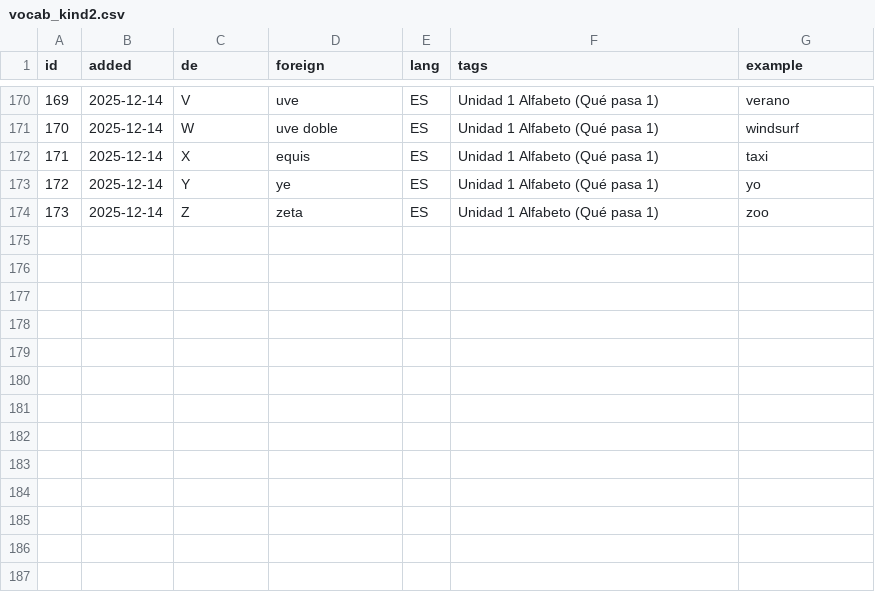
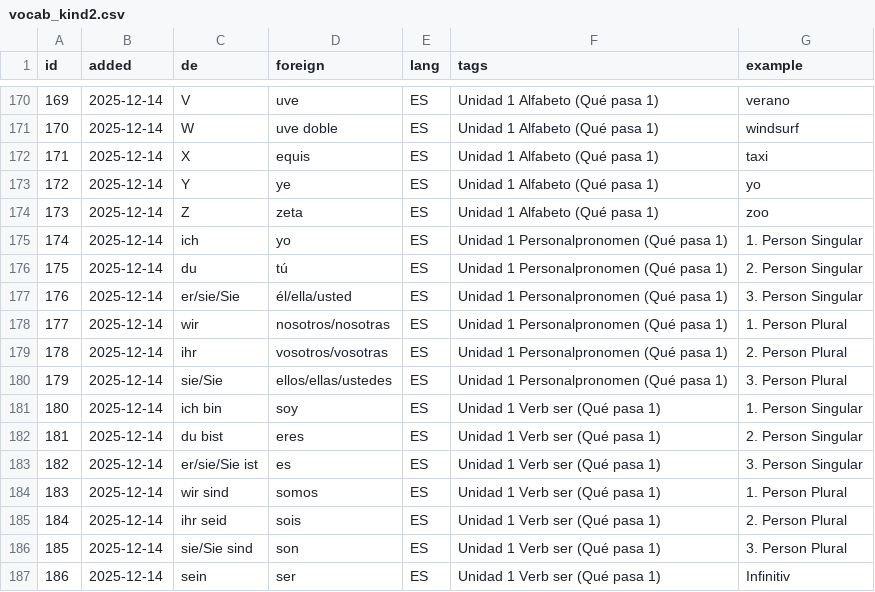
Before and after one commit to mash2209/vokabeltrainer, a CSV file: csv/vocab_kind2.csv, drawn as a sheet; only a part is shown, gaps mark what is left out; the diff names each change by its address in the sheet, - before the commit and + after, or states it on an @@ line.

Commit message:
Update vocab_kind2.csv

```diff
--- a/csv/vocab_kind2.csv
+++ b/csv/vocab_kind2.csv
+row 175: 174 | 2025-12-14 | ich | yo | ES | Unidad 1 Personalpronomen (Qué pasa 1) | 1. Person Singular
+row 176: 175 | 2025-12-14 | du | tú | ES | Unidad 1 Personalpronomen (Qué pasa 1) | 2. Person Singular
+row 177: 176 | 2025-12-14 | er/sie/Sie | él/ella/usted | ES | Unidad 1 Personalpronomen (Qué pasa 1) | 3. Person Singular
+row 178: 177 | 2025-12-14 | wir | nosotros/nosotras | ES | Unidad 1 Personalpronomen (Qué pasa 1) | 1. Person Plural
+row 179: 178 | 2025-12-14 | ihr | vosotros/vosotras | ES | Unidad 1 Personalpronomen (Qué pasa 1) | 2. Person Plural
+row 180: 179 | 2025-12-14 | sie/Sie | ellos/ellas/ustedes | ES | Unidad 1 Personalpronomen (Qué pasa 1) | 3. Person Plural
+row 181: 180 | 2025-12-14 | ich bin | soy | ES | Unidad 1 Verb ser (Qué pasa 1) | 1. Person Singular
+row 182: 181 | 2025-12-14 | du bist | eres | ES | Unidad 1 Verb ser (Qué pasa 1) | 2. Person Singular
+row 183: 182 | 2025-12-14 | er/sie/Sie ist | es | ES | Unidad 1 Verb ser (Qué pasa 1) | 3. Person Singular
+row 184: 183 | 2025-12-14 | wir sind | somos | ES | Unidad 1 Verb ser (Qué pasa 1) | 1. Person Plural
+row 185: 184 | 2025-12-14 | ihr seid | sois | ES | Unidad 1 Verb ser (Qué pasa 1) | 2. Person Plural
+row 186: 185 | 2025-12-14 | sie/Sie sind | son | ES | Unidad 1 Verb ser (Qué pasa 1) | 3. Person Plural
+row 187: 186 | 2025-12-14 | sein | ser | ES | Unidad 1 Verb ser (Qué pasa 1) | Infinitiv
```
